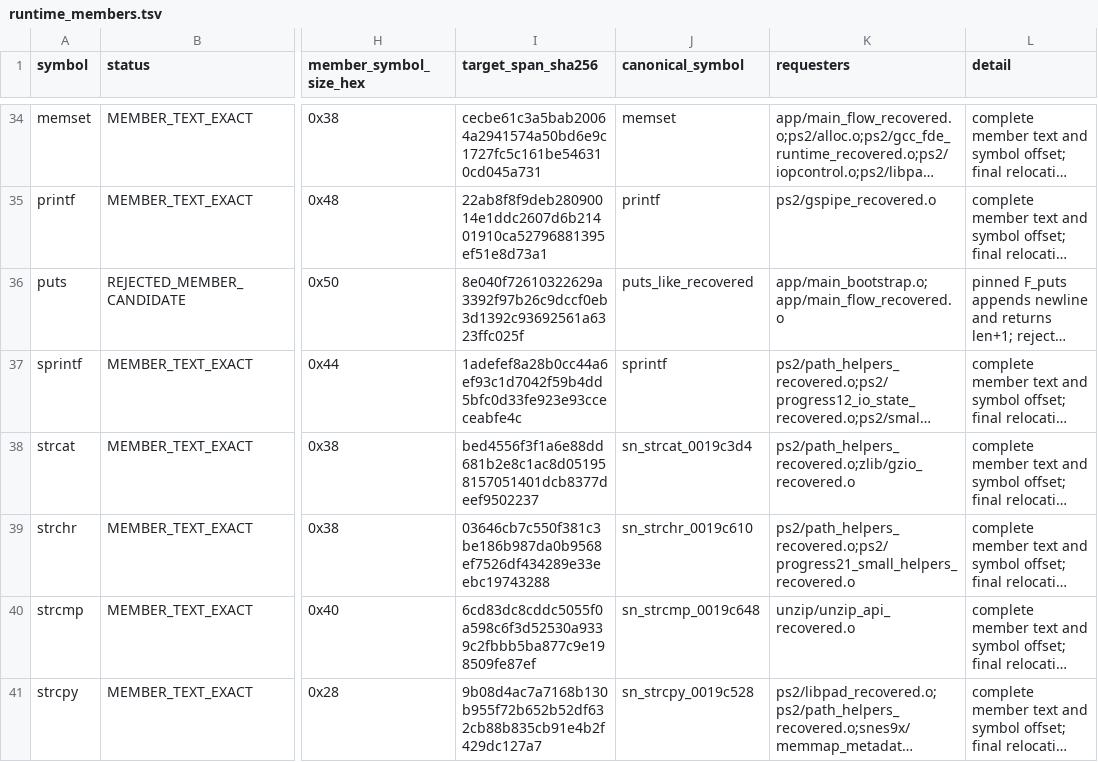
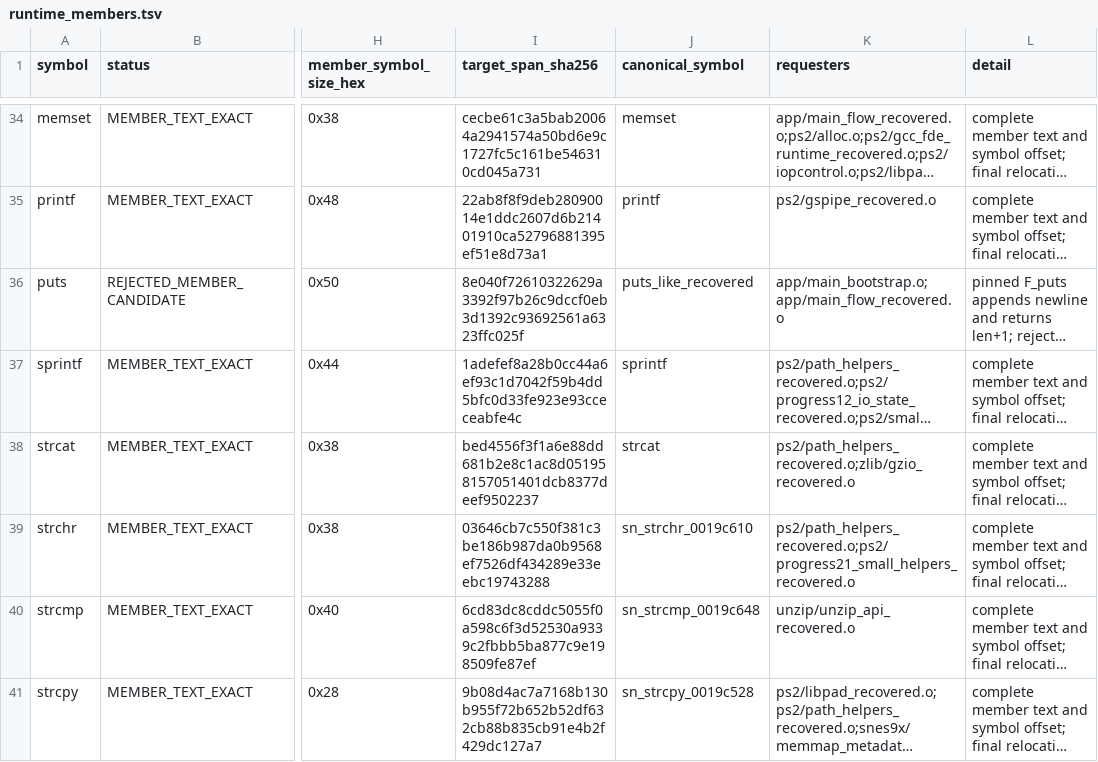
Before and after one commit to ReyFxck/SNESstation-Decomp, a TSV file: analysis/link_identity/runtime_members.tsv, drawn as a sheet; only a part is shown, gaps mark what is left out; long unchanged cells end in …; the diff names each change by its address in the sheet, - before the commit and + after, or states it on an @@ line.

```diff
--- a/analysis/link_identity/runtime_members.tsv
+++ b/analysis/link_identity/runtime_members.tsv
-J38 (canonical_symbol): sn_strcat_0019c3d4
+J38 (canonical_symbol): strcat
```
Also changed, not shown: analysis/source_tree/translation_units.tsv, 10 other files.
